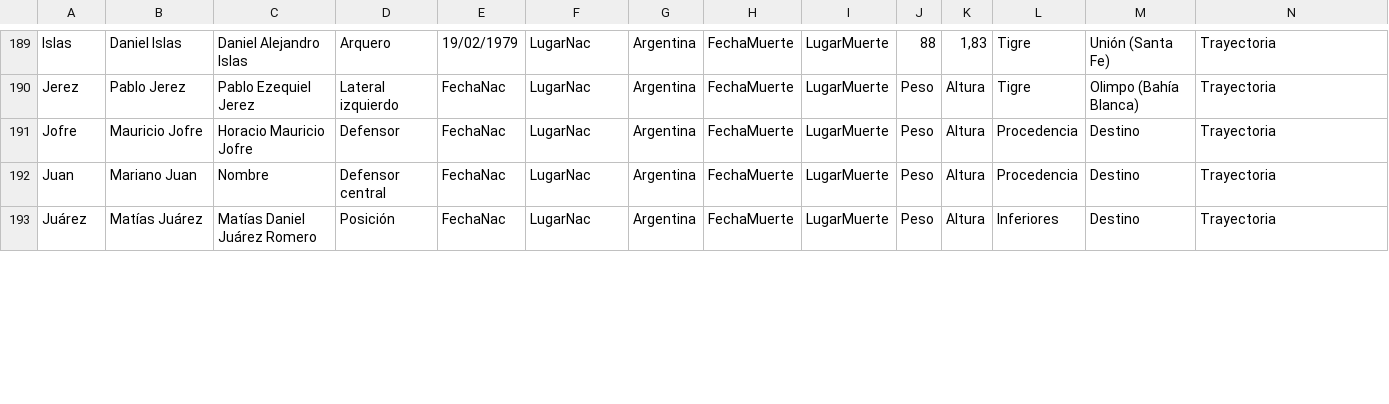
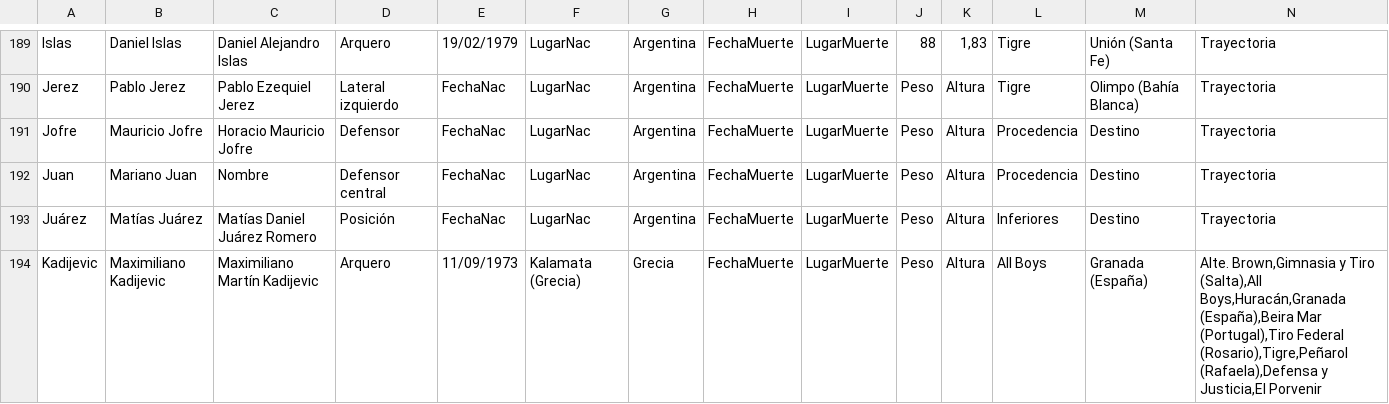
Before and after one commit to globopedia/Utbolists, a CSV file: Utbolists.csv, drawn as a sheet; only a part is shown, gaps mark what is left out; rows hold the shown columns only; the diff covers the shown part only; the diff names each change by its address in the sheet, - before the commit and + after, or states it on an @@ line.

Commit message:
Update Utbolists.csv

```diff
--- a/Utbolists.csv
+++ b/Utbolists.csv
+row 194: Kadijevic | Maximiliano Kadijevic | Maximiliano Martín Kadijevic | Arquero | 11/09/1973 | Kalamata (Grecia) | Grecia | FechaMuerte | LugarMuerte | Peso | Altura | All Boys | Granada (España) | Alte. Brown,Gimnasia y Tiro (Salta),All Boys,Huracán,Granada (España),Beira Mar (Portugal),Tiro Federal (Rosario),Tigre,Peñarol (Rafaela),Defensa y Justicia,El Porvenir
```
Also changed, not shown: 7 edited cells elsewhere in this file.
